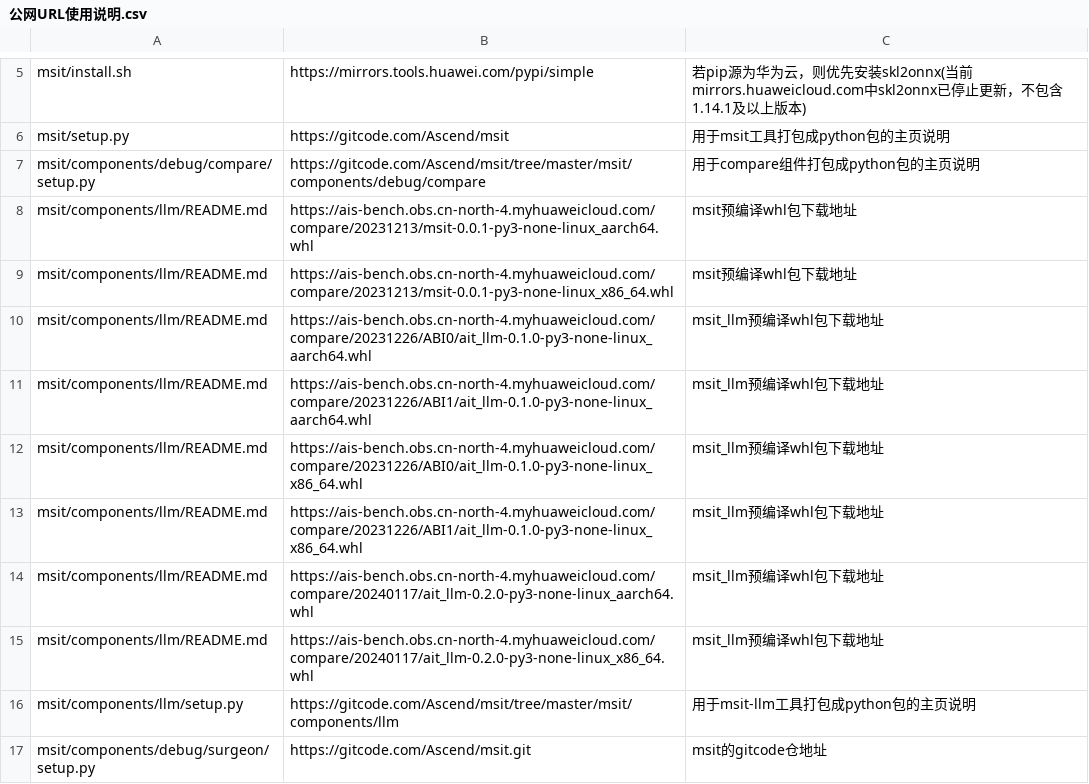
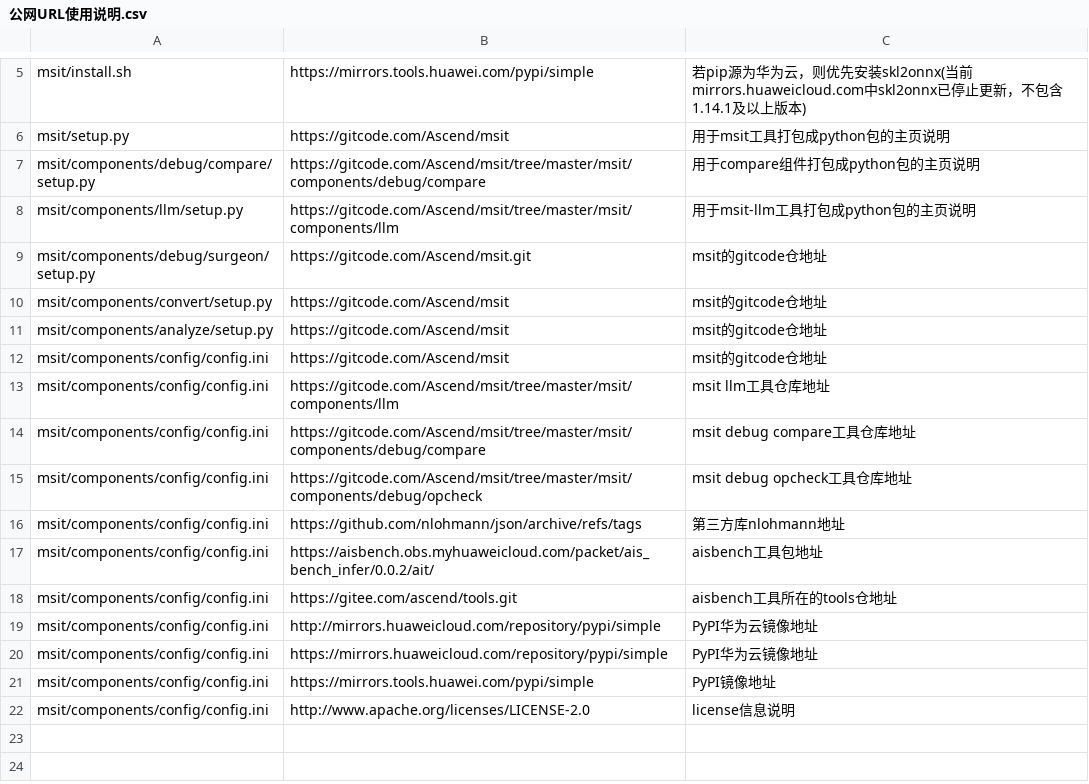
Before and after one commit to xiaobingling93-pixel/Ascend-msit, a CSV file: msit/docs/公网URL使用说明.csv, drawn as a sheet; only a part is shown, gaps mark what is left out; the shorter side is filled out with more unchanged rows.

```diff
--- a/msit/docs/公网URL使用说明.csv
+++ b/msit/docs/公网URL使用说明.csv
@@ -7,10 +7,2 @@ msit/setup.py,https://gitcode.com/Ascend/msit,用于msit工具打包成python包
 msit/components/debug/compare/setup.py,https://gitcode.com/Ascend/msit/tree/master/msit/components/debug/compare,用于compare组件打包成python包的主页说明
-msit/components/llm/README.md,https://ais-bench.obs.cn-north-4.myhuaweicloud.com/compare/20231213/msit-0.0.1-py3-none-linux_aarch64.whl,msit预编译whl包下载地址
-msit/components/llm/README.md,https://ais-bench.obs.cn-north-4.myhuaweicloud.com/compare/20231213/msit-0.0.1-py3-none-linux_x86_64.whl,msit预编译whl包下载地址
-msit/components/llm/README.md,https://ais-bench.obs.cn-north-4.myhuaweicloud.com/compare/20231226/ABI0/ait_llm-0.1.0-py3-none-linux_aarch64.whl,msit_llm预编译whl包下载地址
-msit/components/llm/README.md,https://ais-bench.obs.cn-north-4.myhuaweicloud.com/compare/20231226/ABI1/ait_llm-0.1.0-py3-none-linux_aarch64.whl,msit_llm预编译whl包下载地址
-msit/components/llm/README.md,https://ais-bench.obs.cn-north-4.myhuaweicloud.com/compare/20231226/ABI0/ait_llm-0.1.0-py3-none-linux_x86_64.whl,msit_llm预编译whl包下载地址
-msit/components/llm/README.md,https://ais-bench.obs.cn-north-4.myhuaweicloud.com/compare/20231226/ABI1/ait_llm-0.1.0-py3-none-linux_x86_64.whl,msit_llm预编译whl包下载地址
-msit/components/llm/README.md,https://ais-bench.obs.cn-north-4.myhuaweicloud.com/compare/20240117/ait_llm-0.2.0-py3-none-linux_aarch64.whl,msit_llm预编译whl包下载地址
-msit/components/llm/README.md,https://ais-bench.obs.cn-north-4.myhuaweicloud.com/compare/20240117/ait_llm-0.2.0-py3-none-linux_x86_64.whl,msit_llm预编译whl包下载地址
 msit/components/llm/setup.py,https://gitcode.com/Ascend/msit/tree/master/msit/components/llm,用于msit-llm工具打包成python包的主页说明
```
Also changed, not shown: 1 other file.
